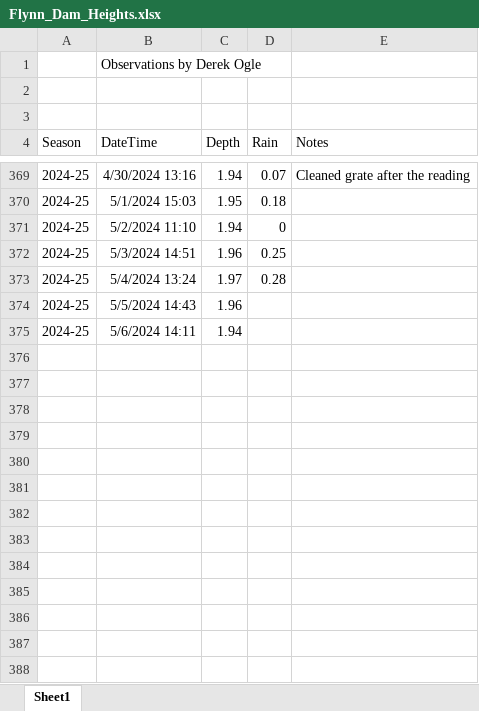
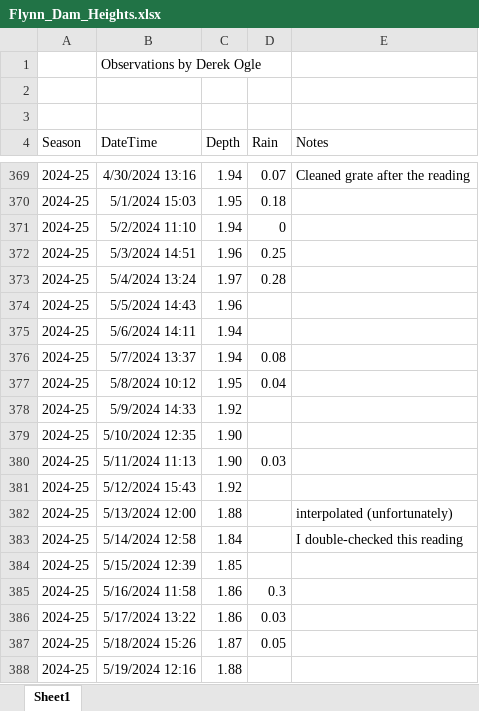
Before and after one commit to droglenc/droglenc.github.io, an Excel workbook: portfolio/posts/_data/Flynn_Dam_Heights.xlsx, sheet Sheet1, drawn as a sheet; only a part is shown, gaps mark what is left out; values as stored, in another font and other column widths than the file's, no borders; the diff names each change by its address in the sheet, - before the commit and + after, or states it on an @@ line.

```diff
--- a/portfolio/posts/_data/Flynn_Dam_Heights.xlsx (sheet Sheet1)
+++ b/portfolio/posts/_data/Flynn_Dam_Heights.xlsx (sheet Sheet1)
+row 376: 2024-25 | 5/7/2024 13:37 | 1.94 | 0.08
+row 377: 2024-25 | 5/8/2024 10:12 | 1.95 | 0.04
+row 378: 2024-25 | 5/9/2024 14:33 | 1.92
+row 379: 2024-25 | 5/10/2024 12:35 | 1.90
+row 380: 2024-25 | 5/11/2024 11:13 | 1.90 | 0.03
+row 381: 2024-25 | 5/12/2024 15:43 | 1.92
+row 382: 2024-25 | 5/13/2024 12:00 | 1.88 |  | interpolated (unfortunately)
+row 383: 2024-25 | 5/14/2024 12:58 | 1.84 |  | I double-checked this reading
+row 384: 2024-25 | 5/15/2024 12:39 | 1.85
+row 385: 2024-25 | 5/16/2024 11:58 | 1.86 | 0.3
+row 386: 2024-25 | 5/17/2024 13:22 | 1.86 | 0.03
+row 387: 2024-25 | 5/18/2024 15:26 | 1.87 | 0.05
+row 388: 2024-25 | 5/19/2024 12:16 | 1.88
```
Also changed, not shown: 21 other files.
